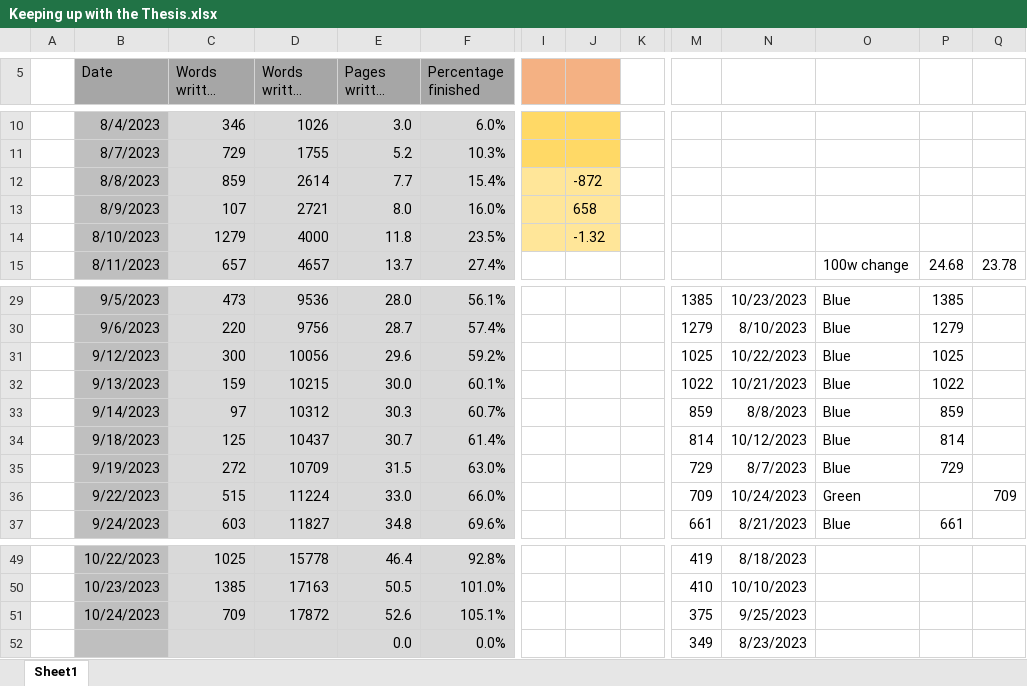
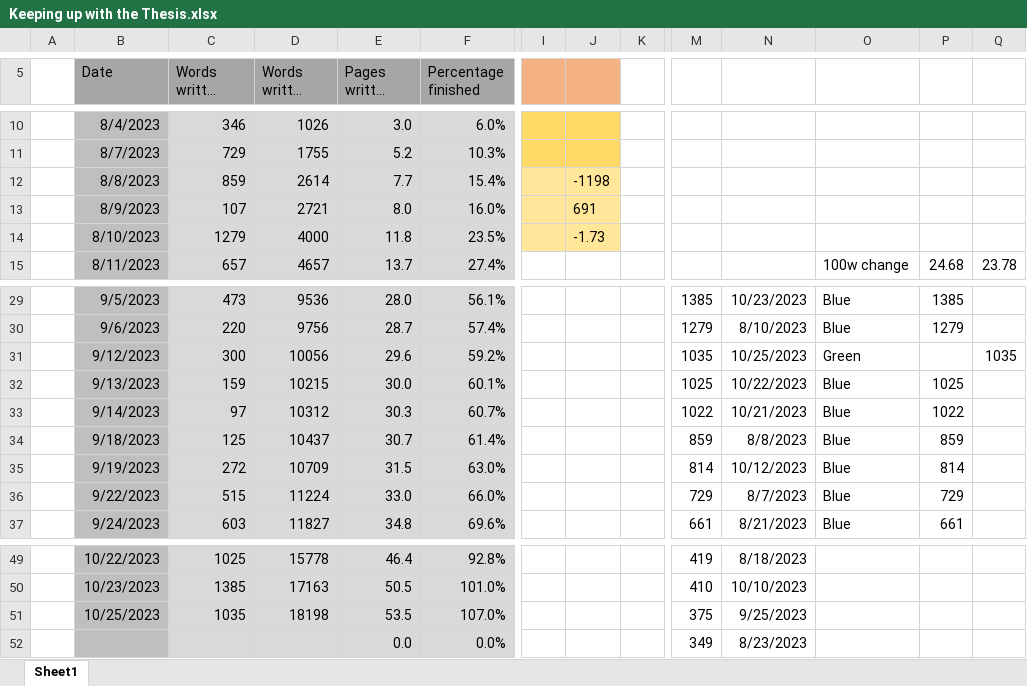
Before and after one commit to MarcusNoergaardWeng/CatalysisThesis, an Excel workbook: Writing/Keeping up with the Thesis.xlsx, sheet Sheet1, drawn as a sheet; only a part is shown, gaps mark what is left out; long unchanged cells end in …; values as stored, in another font and other column widths than the file's, no borders; charts and pictures not drawn; removed rows and columns are numbered as before the commit, all else as after; rows hold the shown columns only; the diff names each change by its address in the sheet, - before the commit and + after, or states it on an @@ line.

```diff
--- a/Writing/Keeping up with the Thesis.xlsx (sheet Sheet1)
+++ b/Writing/Keeping up with the Thesis.xlsx (sheet Sheet1)
-J12: -872
+J12: -1198
-J13: 658
+J13: 691
-J14: -1.32
+J14: -1.73
-M31: 1025
+M31: 1035
-N31: 10/22/2023
+N31: 10/25/2023
-O31: Blue
+O31: Green
-P31: 1025
+P31: (empty)
-Q31: (empty)
+Q31: 1035
-M32: 1022
+M32: 1025
-N32: 10/21/2023
+N32: 10/22/2023
-P32: 1022
+P32: 1025
-M33: 859
+M33: 1022
-N33: 8/8/2023
+N33: 10/21/2023
-P33: 859
+P33: 1022
-M34: 814
+M34: 859
-N34: 10/12/2023
+N34: 8/8/2023
-P34: 814
+P34: 859
-M35: 729
+M35: 814
-N35: 8/7/2023
+N35: 10/12/2023
-P35: 729
+P35: 814
-M36: 709
+M36: 729
-N36: 10/24/2023
+N36: 8/7/2023
-O36: Green
+O36: Blue
-P36: (empty)
+P36: 729
-Q36: 709
+Q36: (empty)
-row 51:  | 10/24/2023 | 709 | 17872 | 52.6 | 105.1% |  |  |  | 375 | 9/25/2023
+row 51:  | 10/25/2023 | 1035 | 18198 | 53.5 | 107.0% |  |  |  | 375 | 9/25/2023
```
Also changed, not shown: charts or pictures, 4 other files.
